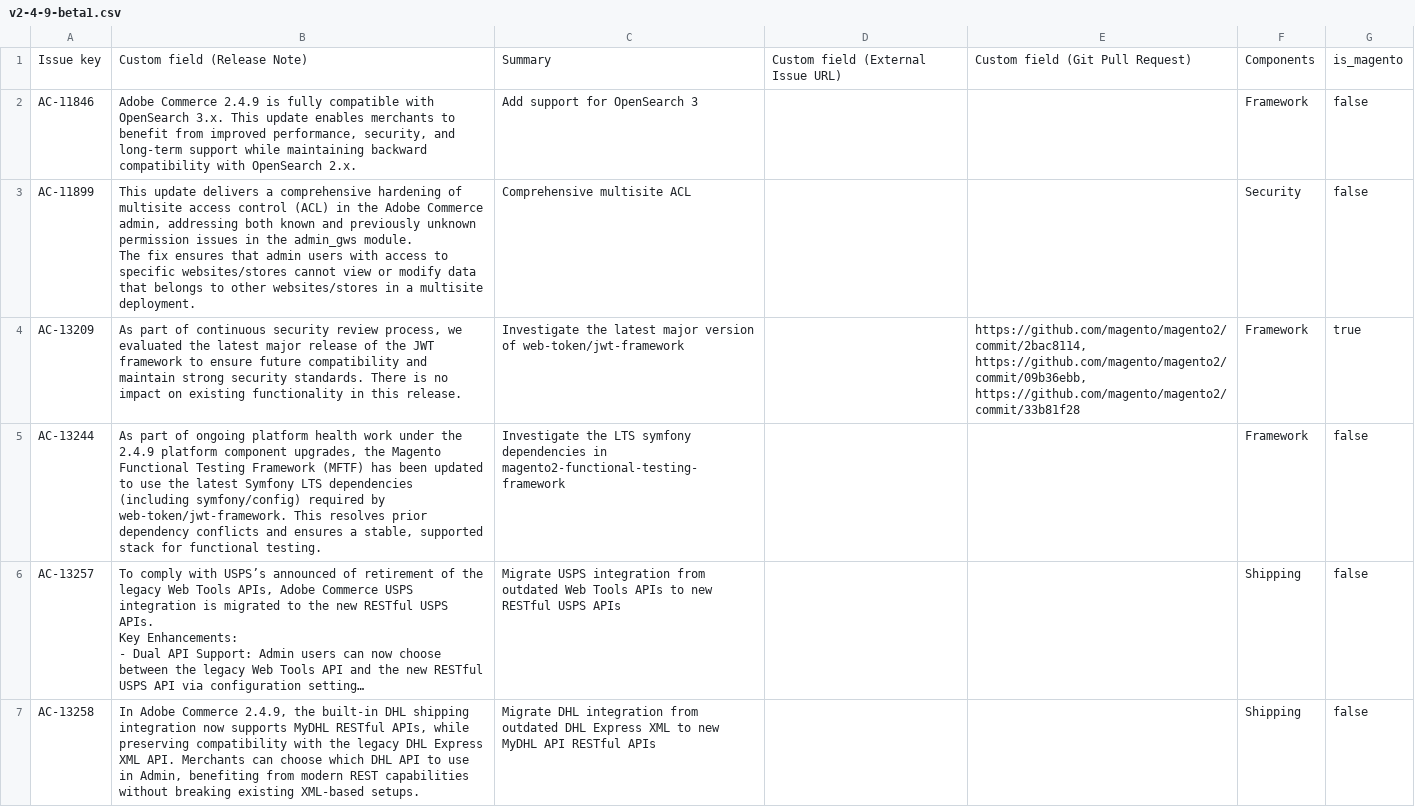
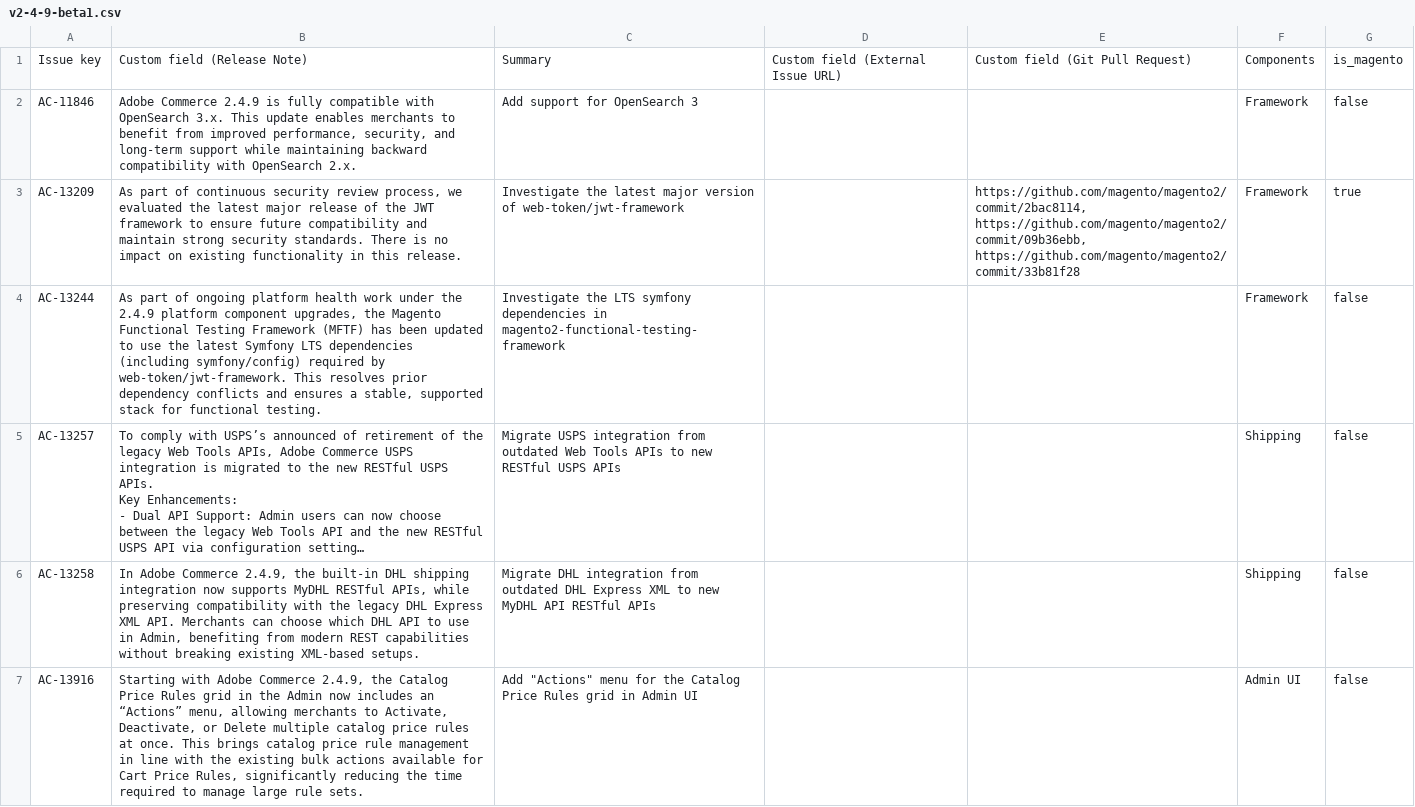
Before and after one commit to AdobeDocs/commerce-operations.ja-JP, a CSV file: _jekyll/_data/release/highlights/v2-4-9-beta1.csv, drawn as a sheet; only a part is shown; the shorter side is filled out with more unchanged rows; long unchanged cells end in …; the diff covers the shown part only.

Commit message:
Sync non-localized files for core commit 7bbaf63 Changes for core/source commit https://git.corp.adobe.com/AdobeDocs/commerce-operations.en/commit/7bbaf634d338f49165b67b6faaabe8653301109a

```diff
--- a/_jekyll/_data/release/highlights/v2-4-9-beta1.csv
+++ b/_jekyll/_data/release/highlights/v2-4-9-beta1.csv
@@ -2,4 +2,2 @@ Issue key,Custom field (Release Note),Summary,Custom field (External Issue URL),
 AC-11846,"Adobe Commerce 2.4.9 is fully compatible with OpenSearch 3.x. This update enables merchants to benefit from improved performance, security, and long-term support while maintaining backward compatibility with OpenSearch 2.x.",Add support for OpenSearch 3,"","",Framework,false
-AC-11899,"This update delivers a comprehensive hardening of multisite access control (ACL) in the Adobe Commerce admin, addressing both known and previously unknown permission issues in the admin_gws module.
-The fix ensures that admin users with access to specific websites/stores cannot view or modify data that belongs to other websites/stores in a multisite deployment.",Comprehensive multisite ACL,"","",Security,false
 AC-13209,"As part of continuous security review process, we evaluated the latest major release of the JWT framework to ensure future compatibility and maintain strong security standards. There is no impact on existing functionality in this release.",Investigate the latest major version of web-token/jwt-framework,"","https://github.com/magento/magento2/commit/2bac8114, https://github.com/magento/magento2/commit/09b36ebb, https://github.com/magento/magento2/commit/33b81f28",Framework,true
```
Also changed, not shown: 2 removed rows elsewhere in this file.
